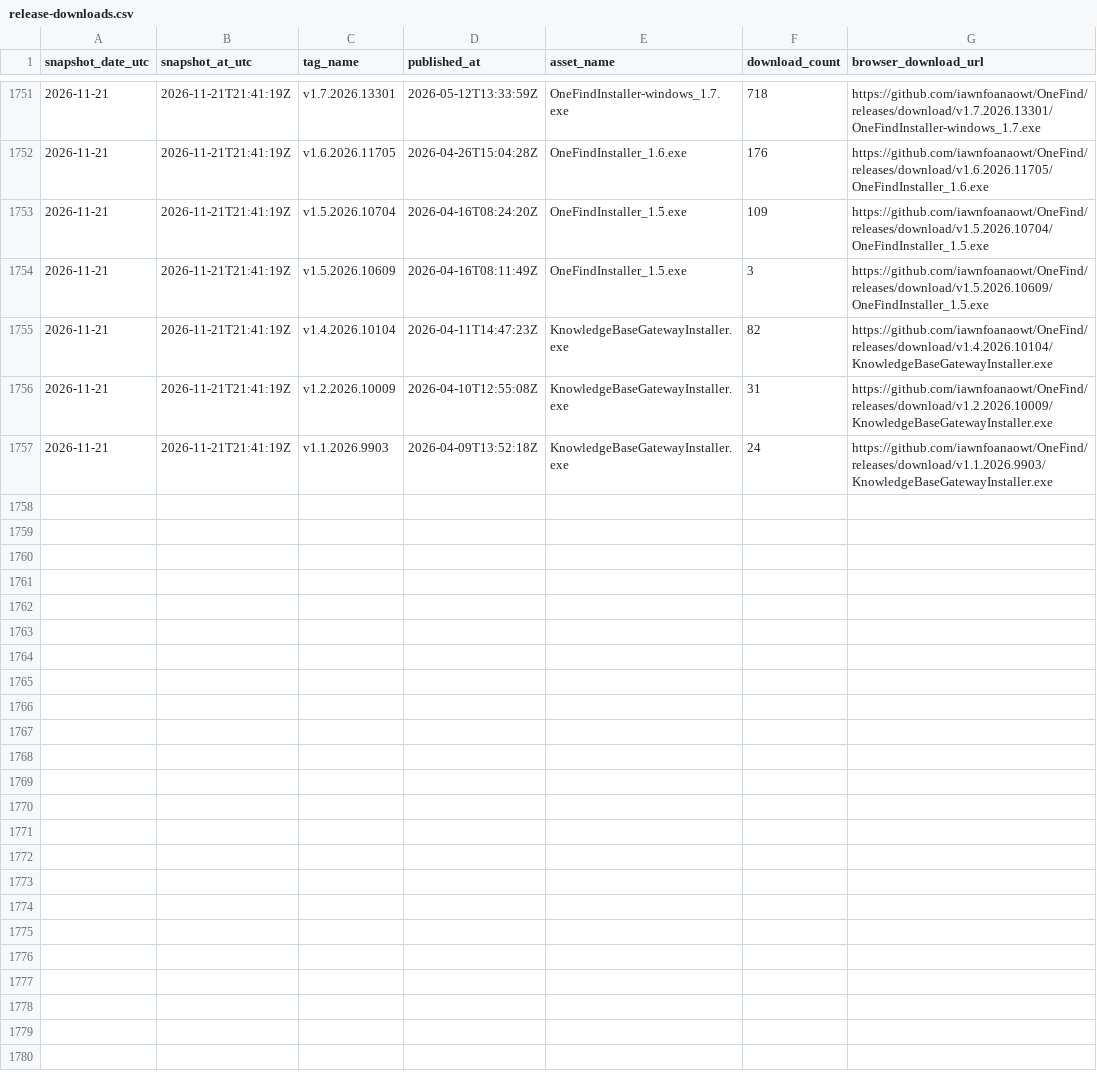
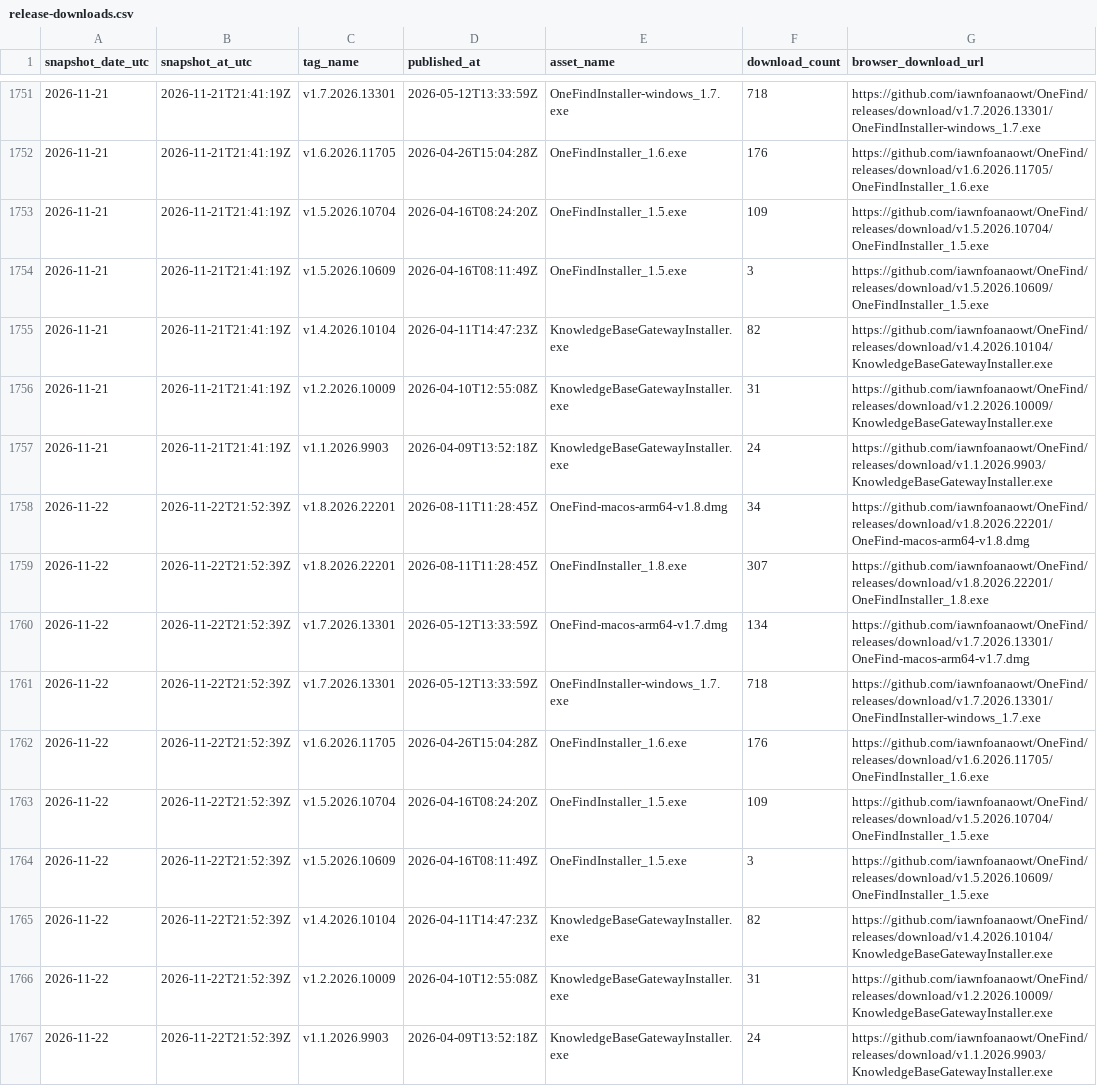
Before and after one commit to iawnfoanaowt/OneFind, a CSV file: traffic-history/release-downloads.csv, drawn as a sheet; only a part is shown, gaps mark what is left out; the diff names each change by its address in the sheet, - before the commit and + after, or states it on an @@ line.

```diff
--- a/traffic-history/release-downloads.csv
+++ b/traffic-history/release-downloads.csv
+row 1758: 2026-11-22 | 2026-11-22T21:52:39Z | v1.8.2026.22201 | 2026-08-11T11:28:45Z | OneFind-macos-arm64-v1.8.dmg | 34 | https://github.com/iawnfoanaowt/OneFind/releases/download/v1.8.2026.22201/OneFind-macos-arm64-v1.8.dmg
+row 1759: 2026-11-22 | 2026-11-22T21:52:39Z | v1.8.2026.22201 | 2026-08-11T11:28:45Z | OneFindInstaller_1.8.exe | 307 | https://github.com/iawnfoanaowt/OneFind/releases/download/v1.8.2026.22201/OneFindInstaller_1.8.exe
+row 1760: 2026-11-22 | 2026-11-22T21:52:39Z | v1.7.2026.13301 | 2026-05-12T13:33:59Z | OneFind-macos-arm64-v1.7.dmg | 134 | https://github.com/iawnfoanaowt/OneFind/releases/download/v1.7.2026.13301/OneFind-macos-arm64-v1.7.dmg
+row 1761: 2026-11-22 | 2026-11-22T21:52:39Z | v1.7.2026.13301 | 2026-05-12T13:33:59Z | OneFindInstaller-windows_1.7.exe | 718 | https://github.com/iawnfoanaowt/OneFind/releases/download/v1.7.2026.13301/OneFindInstaller-windows_1.7.exe
+row 1762: 2026-11-22 | 2026-11-22T21:52:39Z | v1.6.2026.11705 | 2026-04-26T15:04:28Z | OneFindInstaller_1.6.exe | 176 | https://github.com/iawnfoanaowt/OneFind/releases/download/v1.6.2026.11705/OneFindInstaller_1.6.exe
+row 1763: 2026-11-22 | 2026-11-22T21:52:39Z | v1.5.2026.10704 | 2026-04-16T08:24:20Z | OneFindInstaller_1.5.exe | 109 | https://github.com/iawnfoanaowt/OneFind/releases/download/v1.5.2026.10704/OneFindInstaller_1.5.exe
+row 1764: 2026-11-22 | 2026-11-22T21:52:39Z | v1.5.2026.10609 | 2026-04-16T08:11:49Z | OneFindInstaller_1.5.exe | 3 | https://github.com/iawnfoanaowt/OneFind/releases/download/v1.5.2026.10609/OneFindInstaller_1.5.exe
+row 1765: 2026-11-22 | 2026-11-22T21:52:39Z | v1.4.2026.10104 | 2026-04-11T14:47:23Z | KnowledgeBaseGatewayInstaller.exe | 82 | https://github.com/iawnfoanaowt/OneFind/releases/download/v1.4.2026.10104/KnowledgeBaseGatewayInstaller.exe
+row 1766: 2026-11-22 | 2026-11-22T21:52:39Z | v1.2.2026.10009 | 2026-04-10T12:55:08Z | KnowledgeBaseGatewayInstaller.exe | 31 | https://github.com/iawnfoanaowt/OneFind/releases/download/v1.2.2026.10009/KnowledgeBaseGatewayInstaller.exe
+row 1767: 2026-11-22 | 2026-11-22T21:52:39Z | v1.1.2026.9903 | 2026-04-09T13:52:18Z | KnowledgeBaseGatewayInstaller.exe | 24 | https://github.com/iawnfoanaowt/OneFind/releases/download/v1.1.2026.9903/KnowledgeBaseGatewayInstaller.exe
```
Also changed, not shown: traffic-history/latest/release-downloads.csv, traffic-history/latest/views.csv, 19 other files.
